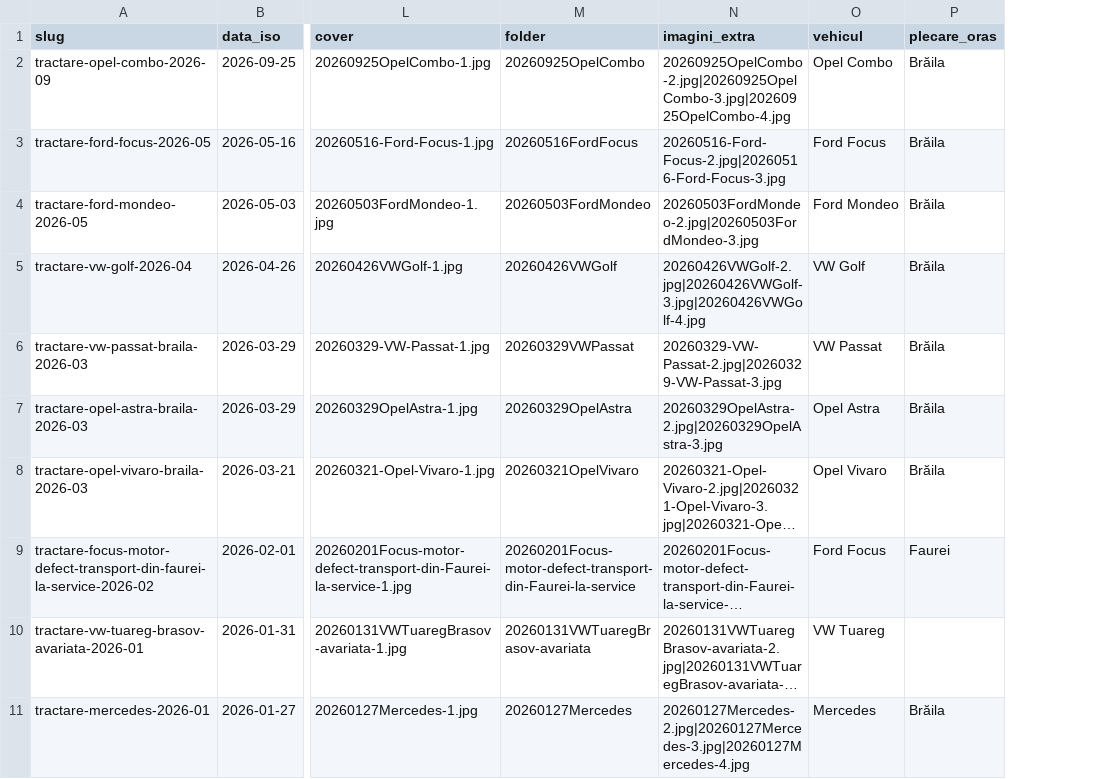
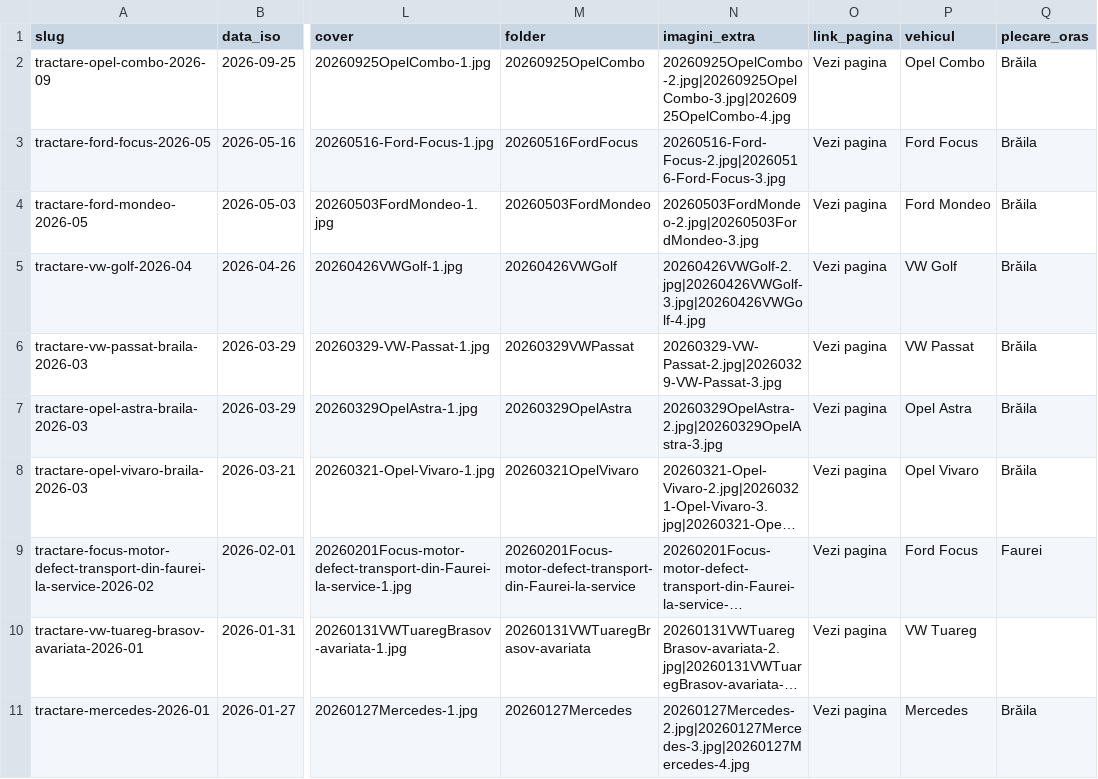
Before and after one commit to DanAzoitei/tractariautobraila.ro, a CSV file: data/prestatii.csv, drawn as a sheet; only a part is shown, gaps mark what is left out; long unchanged cells end in …; the diff covers the shown part only; the diff names each change by its address in the sheet, - before the commit and + after, or states it on an @@ line.

```diff
--- a/data/prestatii.csv
+++ b/data/prestatii.csv
+column O (link_pagina), rows 2-11: all Vezi pagina
```
Also changed, not shown: 24 edited cells elsewhere in this file, 5 other files.
